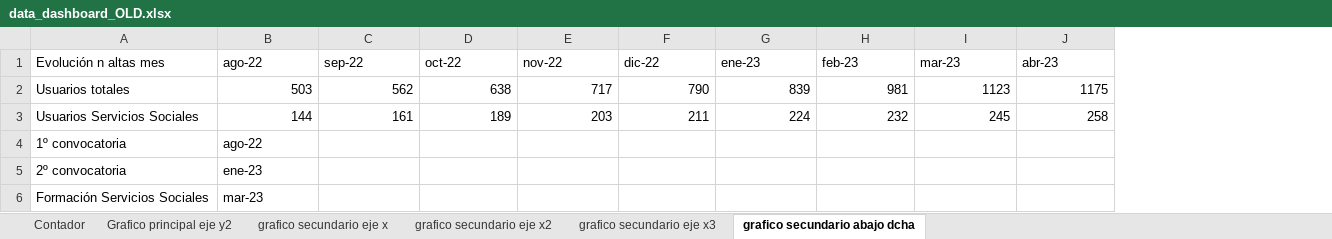
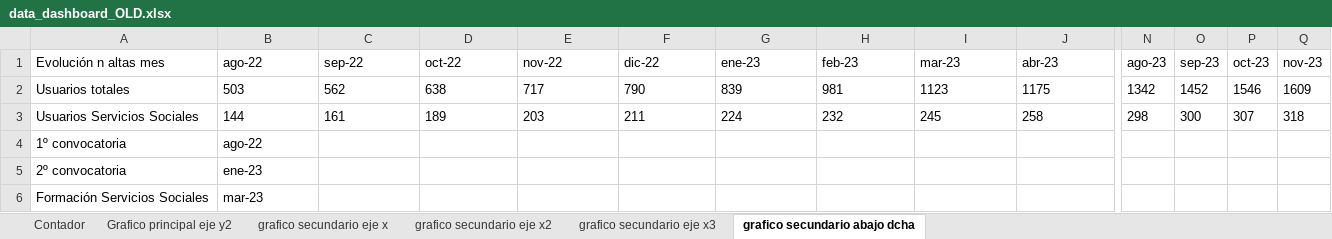
Before and after one commit to jjimenezfernan/VisorPrivado_New, an Excel workbook: server/resources/data_dashboard_OLD.xlsx, sheet grafico secundario abajo dcha, drawn as a sheet; only a part is shown, gaps mark what is left out; values as stored, in another font and other column widths than the file's, no borders; the diff covers the shown part only; the diff names each change by its address in the sheet, - before the commit and + after, or states it on an @@ line.

```diff
--- a/server/resources/data_dashboard_OLD.xlsx (sheet grafico secundario abajo dcha)
+++ b/server/resources/data_dashboard_OLD.xlsx (sheet grafico secundario abajo dcha)
+column N (ago-23), rows 2-3: 1342 | 298
+column O (sep-23), rows 2-3: 1452 | 300
+column P (oct-23), rows 2-3: 1546 | 307
+column Q (nov-23), rows 2-3: 1609 | 318
-B2:J3 alignment: right
+B2:J3 alignment: left
```
Also changed, not shown: cell formats elsewhere in this sheet, sheet grafico secundario eje x, sheet Grafico principal eje y2, sheet grafico secundario eje x3, sheet grafico secundario eje x2, sheet Contador, server/resources/data_dashboard.xlsx, 8 other files.
